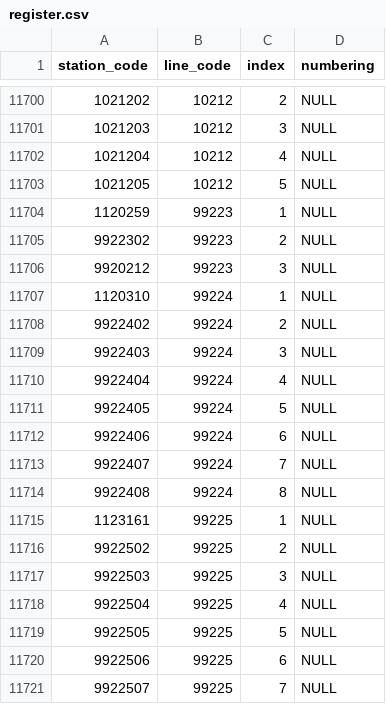
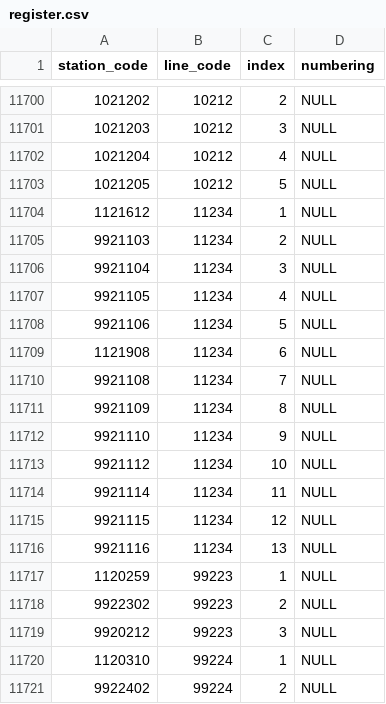
Before and after one commit to Seo-4d696b75/station_database, a CSV file: src/register.csv, drawn as a sheet; only a part is shown, gaps mark what is left out; the shorter side is filled out with more unchanged rows.

```diff
--- a/src/register.csv
+++ b/src/register.csv
@@ -11703,2 +11703,15 @@ station_code,line_code,index,numbering
 1021205,10212,5,NULL
+1121612,11234,1,NULL
+9921103,11234,2,NULL
+9921104,11234,3,NULL
+9921105,11234,4,NULL
+9921106,11234,5,NULL
+1121908,11234,6,NULL
+9921108,11234,7,NULL
+9921109,11234,8,NULL
+9921110,11234,9,NULL
+9921112,11234,10,NULL
+9921114,11234,11,NULL
+9921115,11234,12,NULL
+9921116,11234,13,NULL
 1120259,99223,1,NULL
```
Also changed, not shown: src/line.csv, 4 other files.
